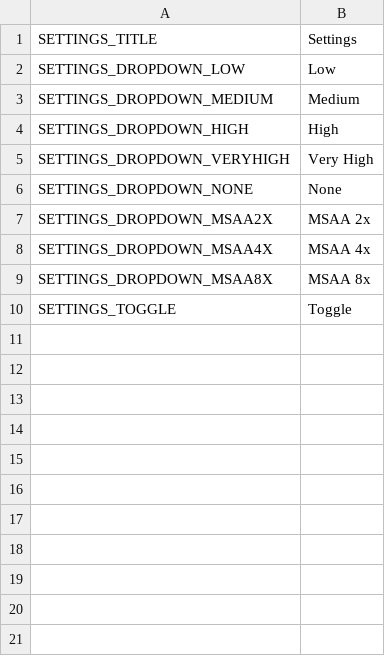
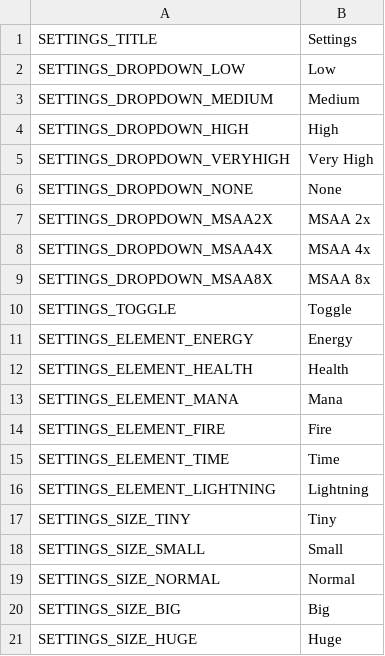
Before and after one commit to Mantas-2155X/Magic, a TSV file: data/localization/en/UI/Settings/Settings.tsv, drawn as a sheet; the diff names each change by its address in the sheet, - before the commit and + after, or states it on an @@ line.

Commit message:
Cursor element and size settings ui

```diff
--- a/data/localization/en/UI/Settings/Settings.tsv
+++ b/data/localization/en/UI/Settings/Settings.tsv
+row 11: SETTINGS_ELEMENT_ENERGY | Energy
+row 12: SETTINGS_ELEMENT_HEALTH | Health
+row 13: SETTINGS_ELEMENT_MANA | Mana
+row 14: SETTINGS_ELEMENT_FIRE | Fire
+row 15: SETTINGS_ELEMENT_TIME | Time
+row 16: SETTINGS_ELEMENT_LIGHTNING | Lightning
+row 17: SETTINGS_SIZE_TINY | Tiny
+row 18: SETTINGS_SIZE_SMALL | Small
+row 19: SETTINGS_SIZE_NORMAL | Normal
+row 20: SETTINGS_SIZE_BIG | Big
+row 21: SETTINGS_SIZE_HUGE | Huge
```
Also changed, not shown: 7 other files.
